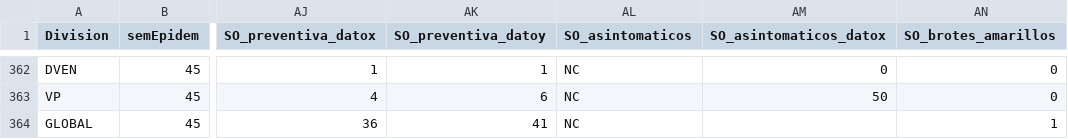
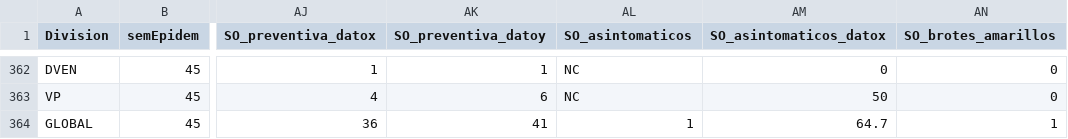
Before and after one commit to NicoBarti/csv_cod, a CSV file: variables indicadores.csv, drawn as a sheet; only a part is shown, gaps mark what is left out; the diff names each change by its address in the sheet, - before the commit and + after, or states it on an @@ line.

Commit message:
cambio indicador asitomaticos

```diff
--- a/variables indicadores.csv
+++ b/variables indicadores.csv
-AL364 (SO_asintomaticos): NC
+AL364 (SO_asintomaticos): 1
-AM364 (SO_asintomaticos_datox): (empty)
+AM364 (SO_asintomaticos_datox): 64.7
```
